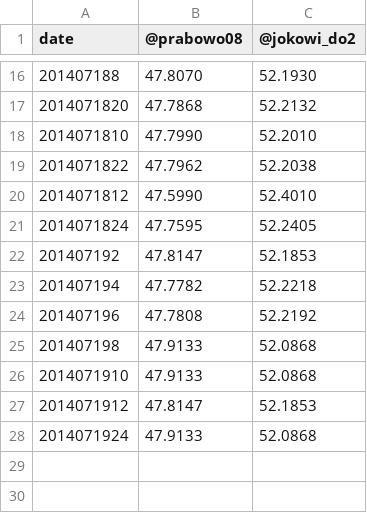
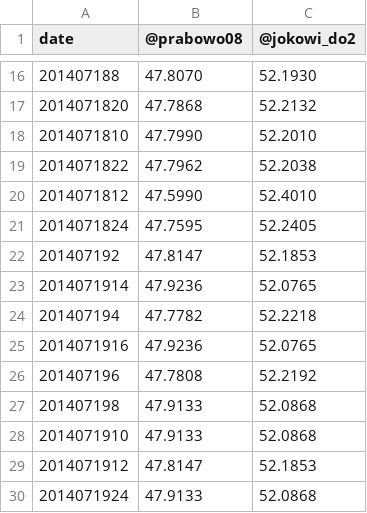
Before and after one commit to andixia/Pilpres2014Portal, a TSV file: totaltrend.tsv, drawn as a sheet; only a part is shown, gaps mark what is left out.

Commit message:
new data

```diff
--- a/totaltrend.tsv
+++ b/totaltrend.tsv
@@ -22,3 +22,5 @@ date	@prabowo08	@jokowi_do2
 201407192	47.8147	52.1853
+2014071914	47.9236	52.0765
 201407194	47.7782	52.2218
+2014071916	47.9236	52.0765
 201407196	47.7808	52.2192
```
